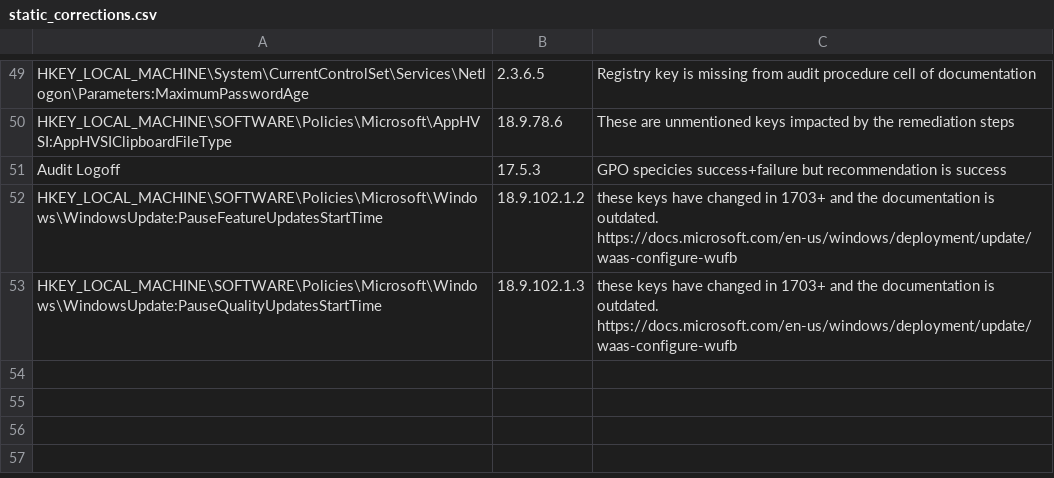
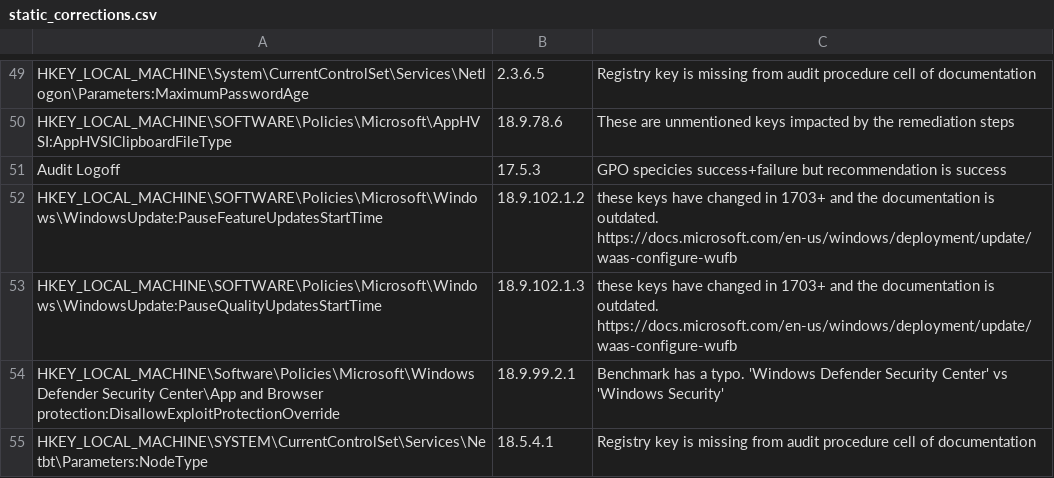
Before and after one commit to techservicesillinois/SecOps-Powershell-CISDSC, a CSV file: static_corrections.csv, drawn as a sheet; only a part is shown, gaps mark what is left out; the diff names each change by its address in the sheet, - before the commit and + after, or states it on an @@ line.

Commit message:
regenerated 1809 with params

```diff
--- a/static_corrections.csv
+++ b/static_corrections.csv
+row 54: HKEY_LOCAL_MACHINE\Software\Policies\Microsoft\Windows Defender Security Center\App and Browser protection:DisallowExploitProtectionOverride | 18.9.99.2.1 | Benchmark has a typo. 'Windows Defender Security Center' vs 'Windows Security'
+row 55: HKEY_LOCAL_MACHINE\SYSTEM\CurrentControlSet\Services\Netbt\Parameters:NodeType | 18.5.4.1 | Registry key is missing from audit procedure cell of documentation
```
Also changed, not shown: 2 other files.
